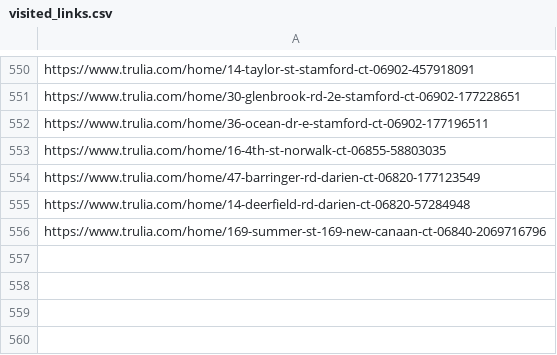
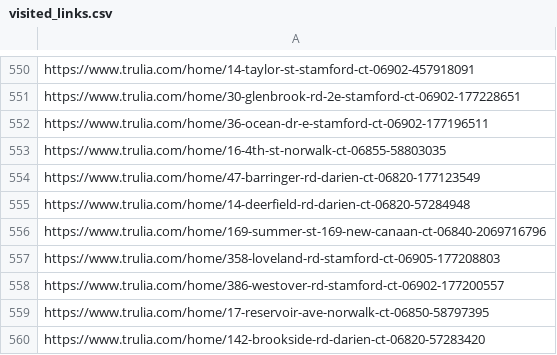
Before and after one commit to wistel-alexander/Blues-Point-Real-State, a CSV file: Trulia Rent/visited_links.csv, drawn as a sheet; only a part is shown, gaps mark what is left out; the diff names each change by its address in the sheet, - before the commit and + after, or states it on an @@ line.

```diff
--- a/Trulia Rent/visited_links.csv
+++ b/Trulia Rent/visited_links.csv
+row 557: https://www.trulia.com/home/358-loveland-rd-stamford-ct-06905-177208803
+row 558: https://www.trulia.com/home/386-westover-rd-stamford-ct-06902-177200557
+row 559: https://www.trulia.com/home/17-reservoir-ave-norwalk-ct-06850-58797395
+row 560: https://www.trulia.com/home/142-brookside-rd-darien-ct-06820-57283420
```
Also changed, not shown: Trulia Buy/visited_links_buy.csv, Trulia Rent/trulia_rent_data.csv.
